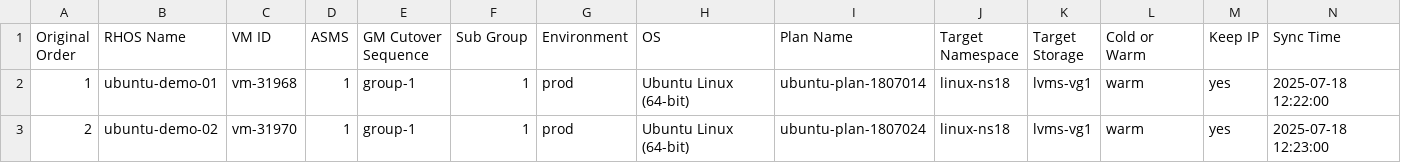
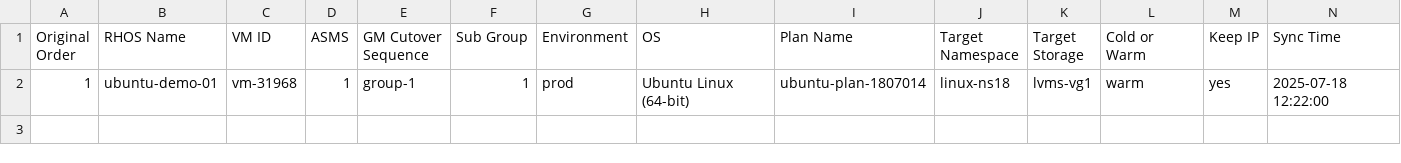
Before and after one commit to jainirajesh/mtvvmwtoopenshift, a CSV file: vm_list_to_migrate.csv, drawn as a sheet; only a part is shown; rows hold the shown columns only; the diff names each change by its address in the sheet, - before the commit and + after, or states it on an @@ line.

Commit message:
Update vm_list_to_migrate.csv

```diff
--- a/vm_list_to_migrate.csv
+++ b/vm_list_to_migrate.csv
-row 3: 2 | ubuntu-demo-02 | vm-31970 | 1 | group-1 | 1 | prod | Ubuntu Linux (64-bit) | ubuntu-plan-1807024 | linux-ns18 | lvms-vg1 | warm | yes | 2025-07-18 12:23:00
```
